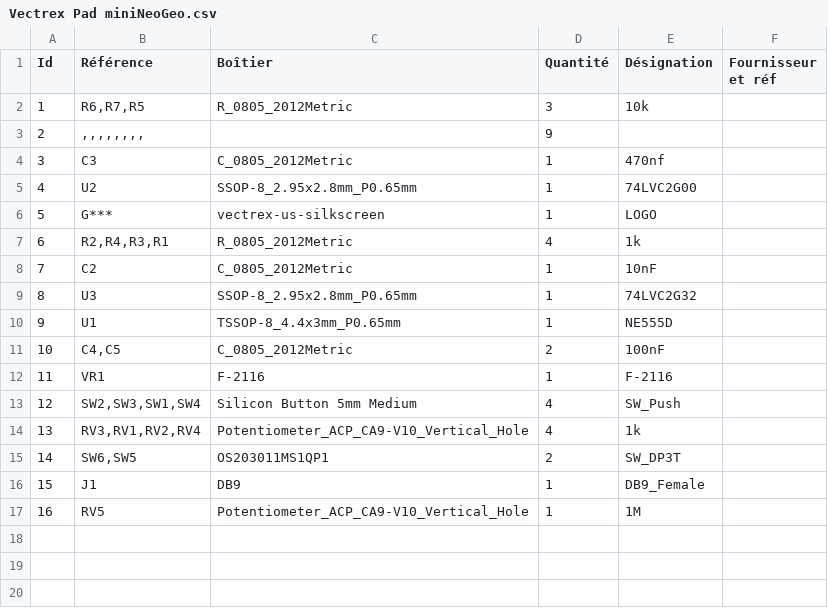
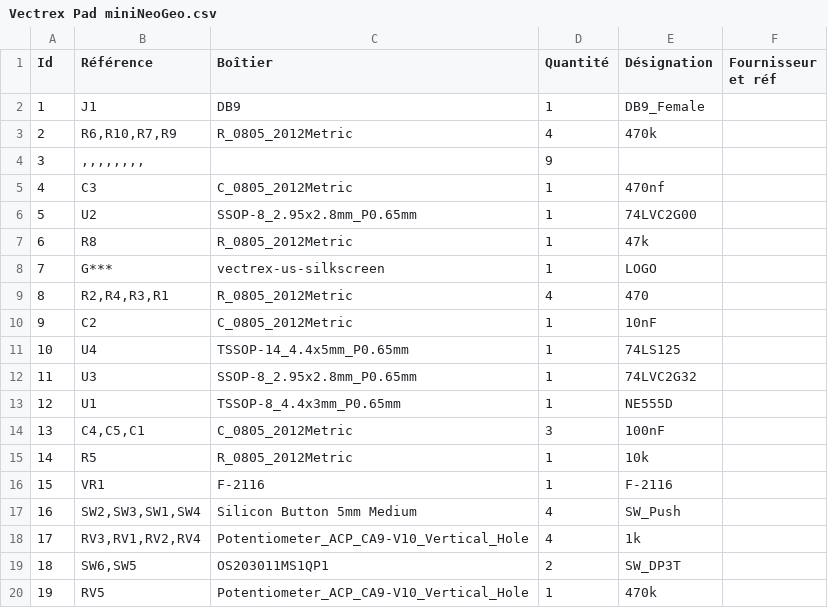
Before and after one commit to Guimli/Vectrex-Pad-miniNeoGeo, a CSV file: Vectrex Pad miniNeoGeo.csv, drawn as a sheet; removed rows and columns are numbered as before the commit, all else as after; the diff names each change by its address in the sheet, - before the commit and + after, or states it on an @@ line.

```diff
--- a/Vectrex Pad miniNeoGeo.csv
+++ b/Vectrex Pad miniNeoGeo.csv
-row 2: 1 | R6,R7,R5 | R_0805_2012Metric | 3 | 10k
@@ row 16 moved to row 2: 1 @@
+row 3: 2 | R6,R10,R7,R9 | R_0805_2012Metric | 4 | 470k
@@ column A (Id) renumbered from row 4 down @@
+row 7: 6 | R8 | R_0805_2012Metric | 1 | 47k
-E9 (Désignation): 1k
+E9 (Désignation): 470
+row 11: 10 | U4 | TSSOP-14_4.4x5mm_P0.65mm | 1 | 74LS125
-B14 (Référence): C4,C5
+B14 (Référence): C4,C5,C1
-D14 (Quantité): 2
+D14 (Quantité): 3
+row 15: 14 | R5 | R_0805_2012Metric | 1 | 10k
-E20 (Désignation): 1M
+E20 (Désignation): 470k
```
Also changed, not shown: 33 other files.
